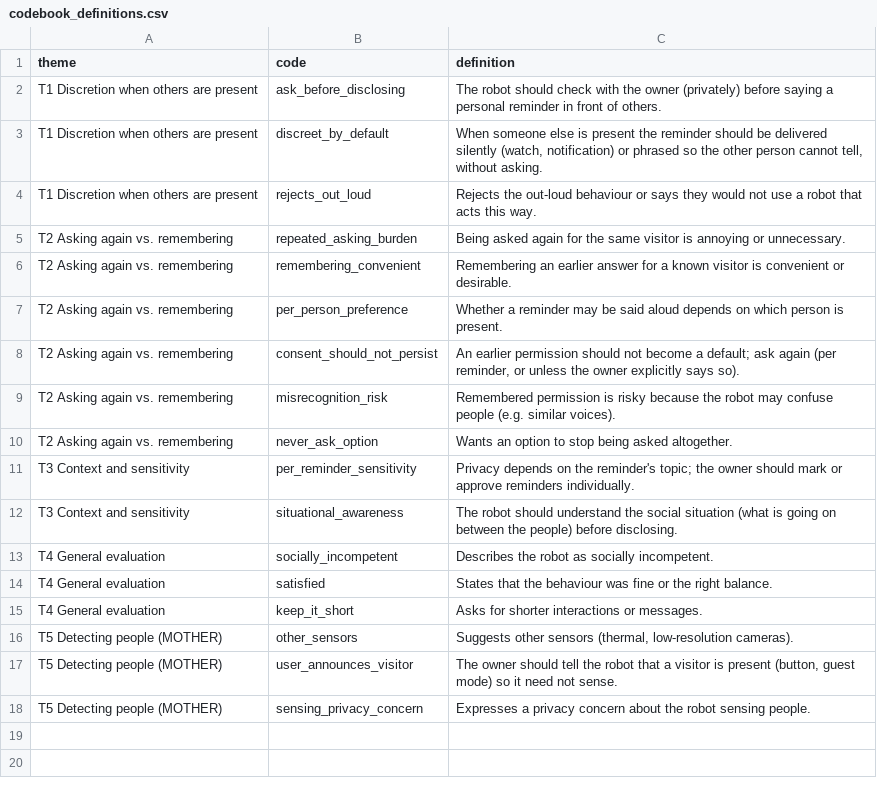
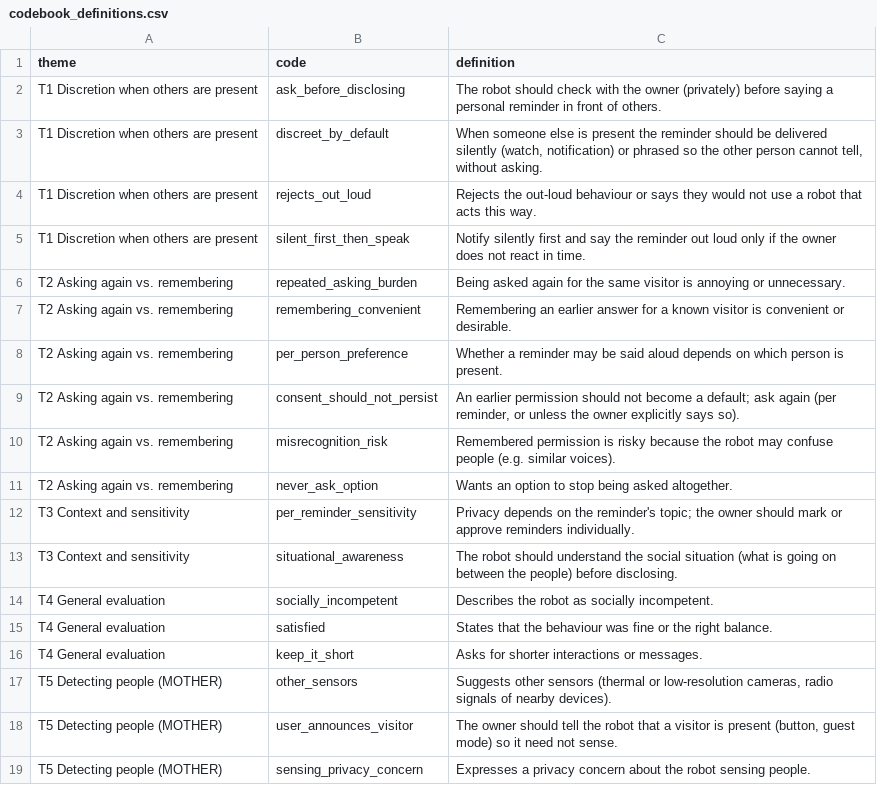
Before and after one commit to Aroosa-Batool/privacy-aware-social-robot, a CSV file: survey/analysis/codebook_definitions.csv, drawn as a sheet.

```diff
--- a/survey/analysis/codebook_definitions.csv
+++ b/survey/analysis/codebook_definitions.csv
@@ -4,2 +4,3 @@ T1 Discretion when others are present,discreet_by_default,"When someone else is
 T1 Discretion when others are present,rejects_out_loud,Rejects the out-loud behaviour or says they would not use a robot that acts this way.
+T1 Discretion when others are present,silent_first_then_speak,"Notify silently first and say the reminder out loud only if the owner does not react in time."
 T2 Asking again vs. remembering,repeated_asking_burden,Being asked again for the same visitor is annoying or unnecessary.
@@ -15,3 +16,3 @@ T4 General evaluation,satisfied,States that the behaviour was fine or the right
 T4 General evaluation,keep_it_short,Asks for shorter interactions or messages.
-T5 Detecting people (MOTHER),other_sensors,"Suggests other sensors (thermal, low-resolution cameras)."
+T5 Detecting people (MOTHER),other_sensors,"Suggests other sensors (thermal or low-resolution cameras, radio signals of nearby devices)."
 T5 Detecting people (MOTHER),user_announces_visitor,"The owner should tell the robot that a visitor is present (button, guest mode) so it need not sense."
```
Also changed, not shown: survey/analysis/codebook.csv, 4 other files.
